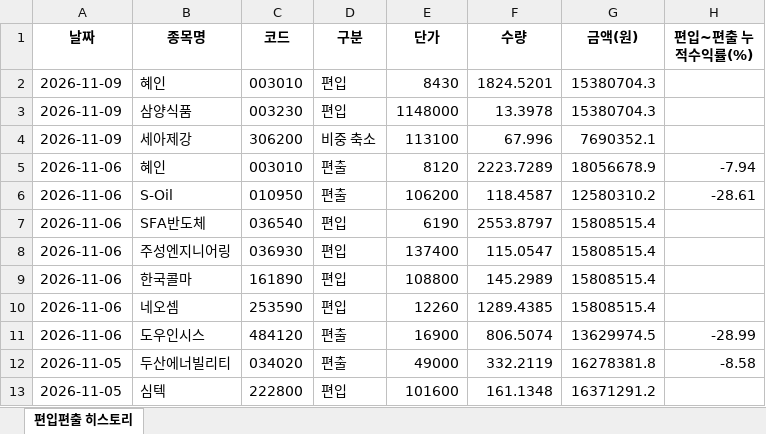
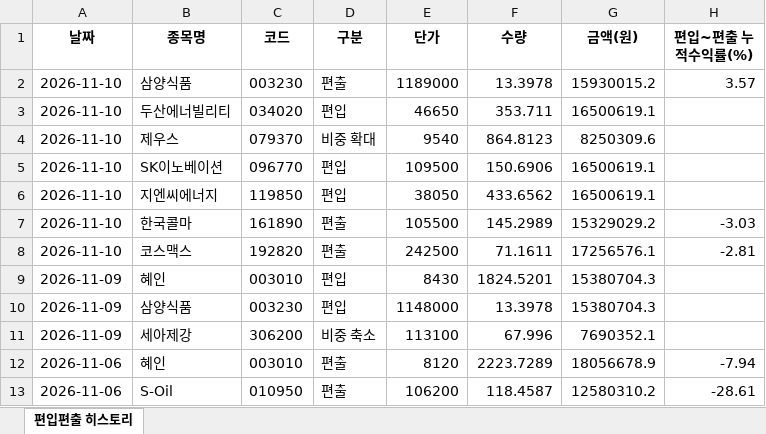
Before and after one commit to joonhakkim/liquidity-dashboard, an Excel workbook: docs/downloads/troy_mp_history.xlsx, sheet 편입편출 히스토리, drawn as a sheet; only a part is shown; the shorter side is filled out with more unchanged rows; values as stored, in another font and other column widths than the file's, no borders; the diff names each change by its address in the sheet, - before the commit and + after, or states it on an @@ line.

```diff
--- a/docs/downloads/troy_mp_history.xlsx (sheet 편입편출 히스토리)
+++ b/docs/downloads/troy_mp_history.xlsx (sheet 편입편출 히스토리)
+row 2: 2026-11-10 | 삼양식품 | 003230 | 편출 | 1189000 | 13.3978 | 15930015.2 | 3.57
+row 3: 2026-11-10 | 두산에너빌리티 | 034020 | 편입 | 46650 | 353.711 | 16500619.1
+row 4: 2026-11-10 | 제우스 | 079370 | 비중 확대 | 9540 | 864.8123 | 8250309.6
+row 5: 2026-11-10 | SK이노베이션 | 096770 | 편입 | 109500 | 150.6906 | 16500619.1
+row 6: 2026-11-10 | 지엔씨에너지 | 119850 | 편입 | 38050 | 433.6562 | 16500619.1
+row 7: 2026-11-10 | 한국콜마 | 161890 | 편출 | 105500 | 145.2989 | 15329029.2 | -3.03
+row 8: 2026-11-10 | 코스맥스 | 192820 | 편출 | 242500 | 71.1611 | 17256576.1 | -2.81
```
Also changed, not shown: docs/downloads/kosdaq_long_short_index_history.xlsx, docs/downloads/mingu_mp_history.xlsx, 19 other files.
